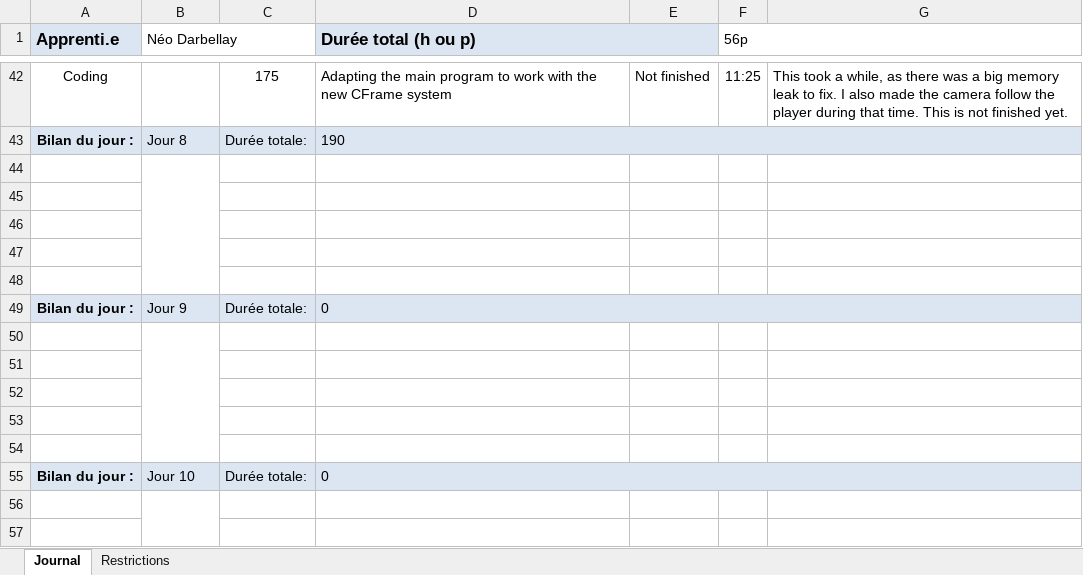
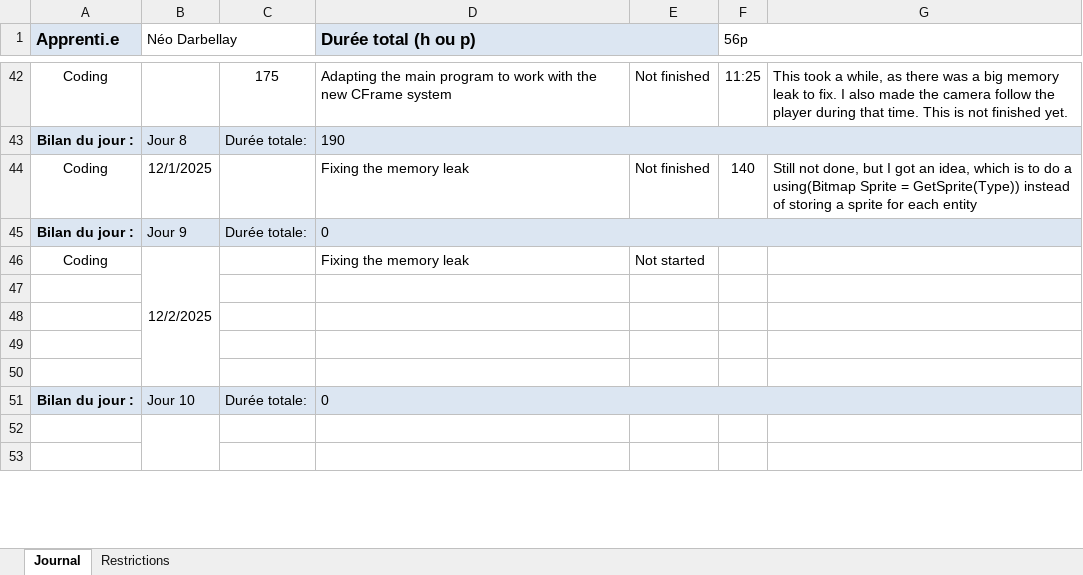
Before and after one commit to Jonathan150408/Craft-Me-Up, an Excel workbook: T_CraftMeUp_NeoDarbellay.xlsx, sheet Journal, drawn as a sheet; only a part is shown, gaps mark what is left out; values as stored, in another font and other column widths than the file's, no borders; conditional formats not drawn; removed rows and columns are numbered as before the commit, all else as after; the diff names each change by its address in the sheet, - before the commit and + after, or states it on an @@ line.

Commit message:
doc(work log): Updated

```diff
--- a/T_CraftMeUp_NeoDarbellay.xlsx (sheet Journal)
+++ b/T_CraftMeUp_NeoDarbellay.xlsx (sheet Journal)
-row 44: (empty)
+row 44: Coding | 12/1/2025 |  | Fixing the memory leak | Not finished | 140 | Still not done, but I got an idea, which is to do a using(Bitmap Sprite = GetSprite(Type)) instead of storing a sprite for each entity
-B44:B48 merged
-row 45: (empty)
-row 46: (empty)
-row 47: (empty)
-row 48: (empty)
-row 46: (empty)
+row 46: Coding | 12/2/2025 |  | Fixing the memory leak | Not started
```
Also changed, not shown: formulas that keep their value.
